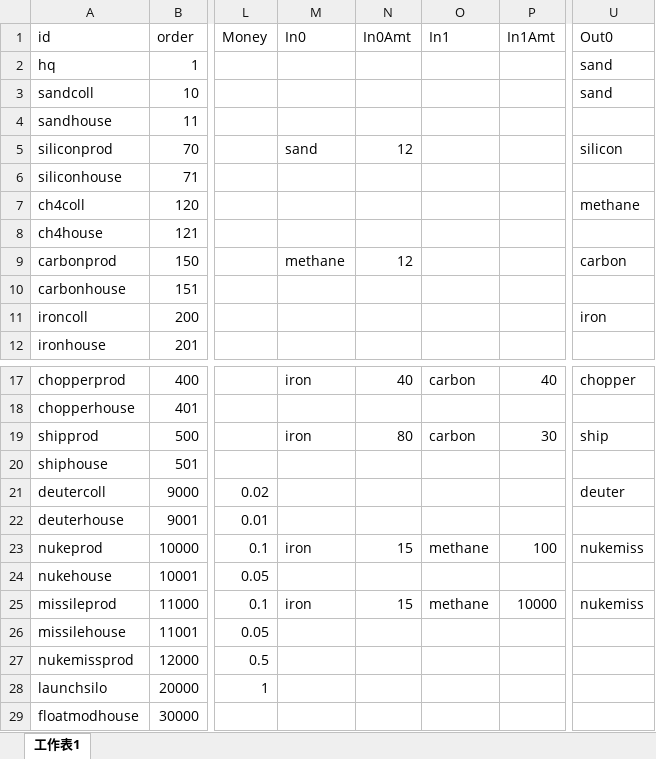
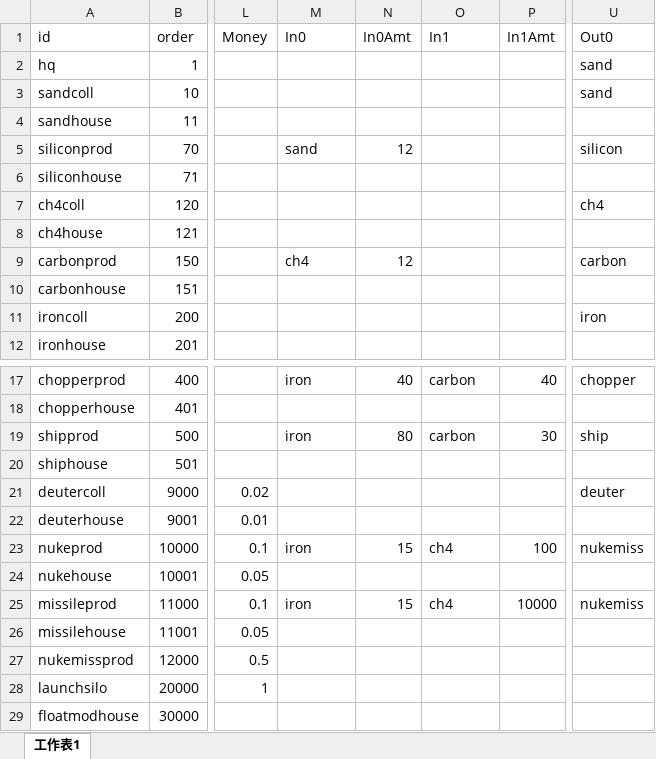
Before and after one commit to atom-chen/AnnoArk2, an Excel workbook: Client/assets/Csv/Building.xlsx, sheet 工作表1, drawn as a sheet; only a part is shown, gaps mark what is left out; values as stored, in another font and other column widths than the file's, no borders; the diff names each change by its address in the sheet, - before the commit and + after, or states it on an @@ line.

```diff
--- a/Client/assets/Csv/Building.xlsx (sheet 工作表1)
+++ b/Client/assets/Csv/Building.xlsx (sheet 工作表1)
-U7 (Out0): methane
+U7 (Out0): ch4
-M9 (In0): methane
+M9 (In0): ch4
-O23 (In1): methane
+O23 (In1): ch4
-O25 (In1): methane
+O25 (In1): ch4
```
Also changed, not shown: 18 other files.
